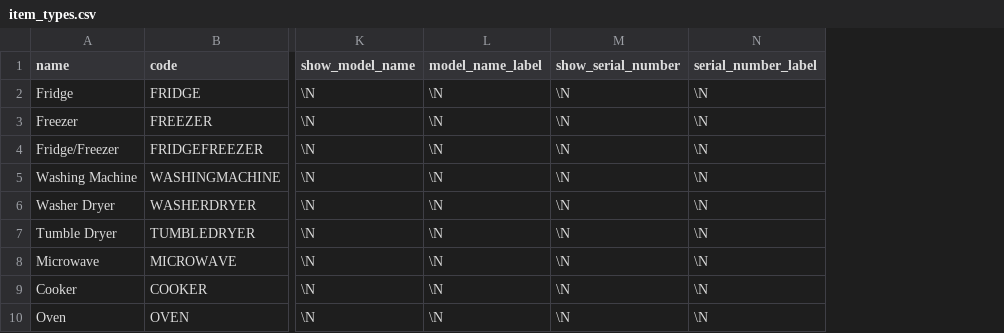
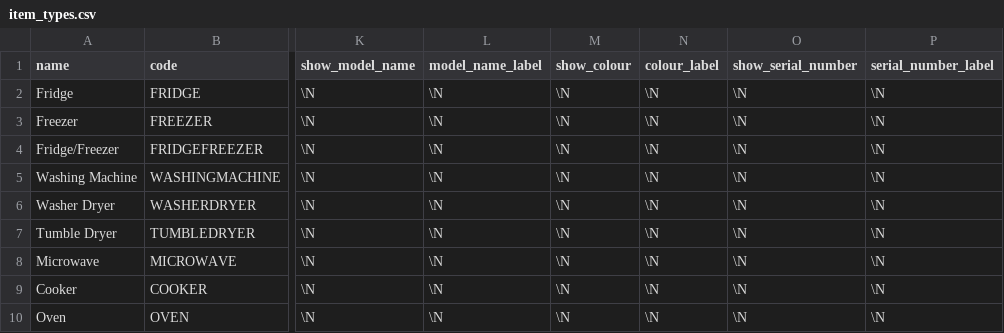
Before and after one commit to jeremy0505/mids, a CSV file: setup/seed_data/data/item_types.csv, drawn as a sheet; only a part is shown, gaps mark what is left out; the diff names each change by its address in the sheet, - before the commit and + after, or states it on an @@ line.

Commit message:
Added colour to item_types & items

```diff
--- a/setup/seed_data/data/item_types.csv
+++ b/setup/seed_data/data/item_types.csv
+column M (show_colour), rows 2-10: all \N
+column N (colour_label), rows 2-10: all \N
```
Also changed, not shown: setup/test_data/sample_my_items.csv, 5 other files.
